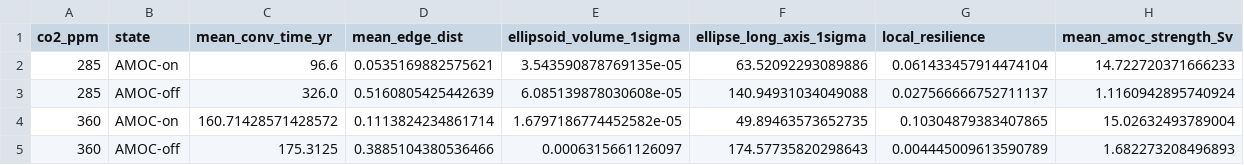
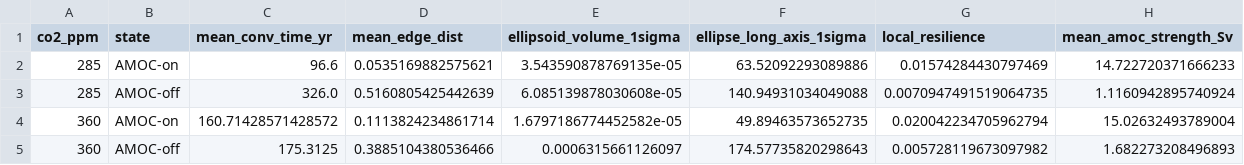
Before and after one commit to andreasmorr/AMOCPlaSim, a CSV file: data/plasim/resilience_metrics.csv, drawn as a sheet.

```diff
--- a/data/plasim/resilience_metrics.csv
+++ b/data/plasim/resilience_metrics.csv
@@ -1,5 +1,5 @@
 co2_ppm,state,mean_conv_time_yr,mean_edge_dist,ellipsoid_volume_1sigma,ellipse_long_axis_1sigma,local_resilience,mean_amoc_strength_Sv
-285,AMOC-on,96.6,0.0535169882575621,3.543590878769135e-05,63.52092293089886,0.061433457914474104,14.722720371666233
-285,AMOC-off,326.0,0.5160805425442639,6.085139878030608e-05,140.94931034049088,0.027566666752711137,1.1160942895740924
-360,AMOC-on,160.71428571428572,0.1113824234861714,1.6797186774452582e-05,49.89463573652735,0.10304879383407865,15.02632493789004
-360,AMOC-off,175.3125,0.3885104380536466,0.0006315661126097,174.57735820298643,0.004445009613590789,1.682273208496893
+285,AMOC-on,96.6,0.0535169882575621,3.543590878769135e-05,63.52092293089886,0.01574284430797469,14.722720371666233
+285,AMOC-off,326.0,0.5160805425442639,6.085139878030608e-05,140.94931034049088,0.0070947491519064735,1.1160942895740924
+360,AMOC-on,160.71428571428572,0.1113824234861714,1.6797186774452582e-05,49.89463573652735,0.020042234705962794,15.02632493789004
+360,AMOC-off,175.3125,0.3885104380536466,0.0006315661126097,174.57735820298643,0.005728119673097982,1.682273208496893
```
Also changed, not shown: 2 other files.
